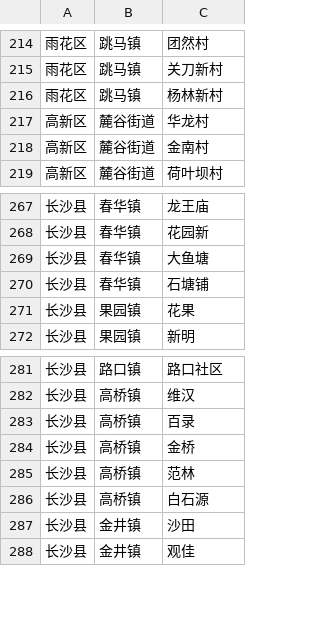
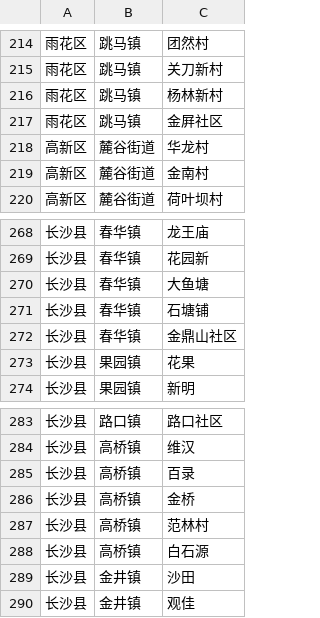
Before and after one commit to onlie08/CS_CollectionTool, a CSV file: app/assets/area_changsha.csv, drawn as a sheet; only a part is shown, gaps mark what is left out.

Commit message:
长沙采集

```diff
--- a/app/assets/area_changsha.csv
+++ b/app/assets/area_changsha.csv
@@ -216,2 +216,3 @@
 雨花区,跳马镇,杨林新村
+雨花区,跳马镇,金屛社区
 高新区,麓谷街道,华龙村
@@ -270,2 +271,3 @@
 长沙县,春华镇,石塘铺
+长沙县,春华镇,金鼎山社区
 长沙县,果园镇,花果
@@ -284,3 +286,3 @@
 长沙县,高桥镇,金桥
-长沙县,高桥镇,范林
+长沙县,高桥镇,范林村
 长沙县,高桥镇,白石源
```
